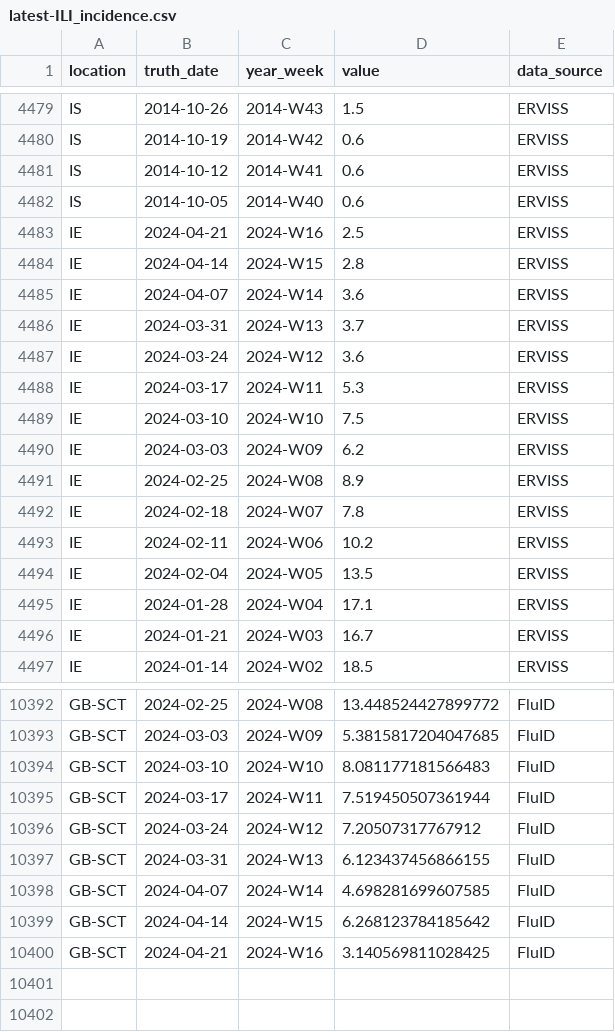
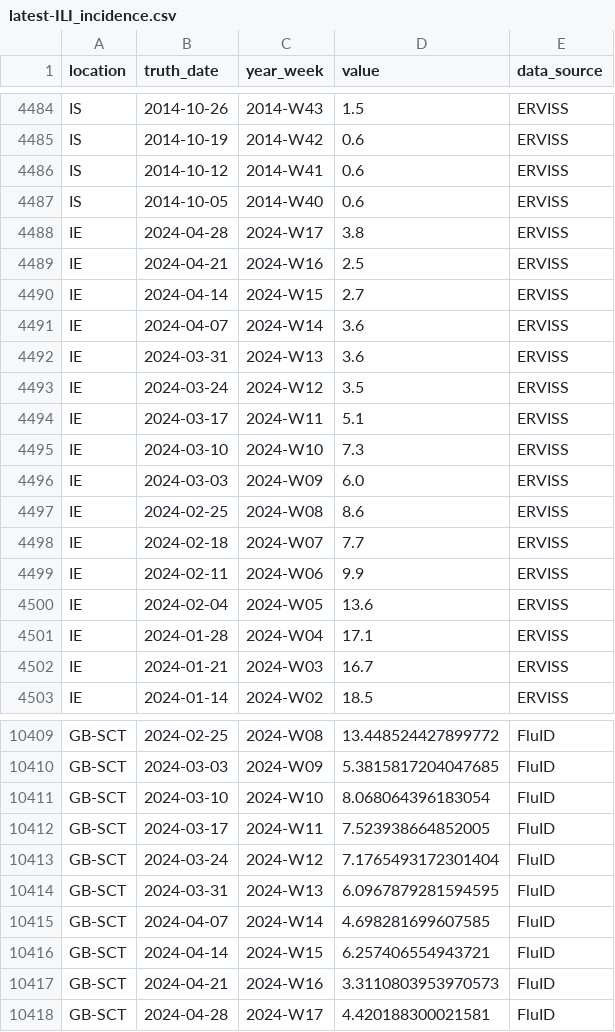
Before and after one commit to european-modelling-hubs/flu-forecast-hub, a CSV file: target-data/latest-ILI_incidence.csv, drawn as a sheet; only a part is shown, gaps mark what is left out; the diff covers the shown part only.

```diff
--- a/target-data/latest-ILI_incidence.csv
+++ b/target-data/latest-ILI_incidence.csv
@@ -4482,14 +4487,15 @@ IS,2014-10-12,2014-W41,0.6,ERVISS
 IS,2014-10-05,2014-W40,0.6,ERVISS
+IE,2024-04-28,2024-W17,3.8,ERVISS
 IE,2024-04-21,2024-W16,2.5,ERVISS
-IE,2024-04-14,2024-W15,2.8,ERVISS
+IE,2024-04-14,2024-W15,2.7,ERVISS
 IE,2024-04-07,2024-W14,3.6,ERVISS
-IE,2024-03-31,2024-W13,3.7,ERVISS
-IE,2024-03-24,2024-W12,3.6,ERVISS
-IE,2024-03-17,2024-W11,5.3,ERVISS
-IE,2024-03-10,2024-W10,7.5,ERVISS
-IE,2024-03-03,2024-W09,6.2,ERVISS
-IE,2024-02-25,2024-W08,8.9,ERVISS
-IE,2024-02-18,2024-W07,7.8,ERVISS
-IE,2024-02-11,2024-W06,10.2,ERVISS
-IE,2024-02-04,2024-W05,13.5,ERVISS
+IE,2024-03-31,2024-W13,3.6,ERVISS
+IE,2024-03-24,2024-W12,3.5,ERVISS
+IE,2024-03-17,2024-W11,5.1,ERVISS
+IE,2024-03-10,2024-W10,7.3,ERVISS
+IE,2024-03-03,2024-W09,6.0,ERVISS
+IE,2024-02-25,2024-W08,8.6,ERVISS
+IE,2024-02-18,2024-W07,7.7,ERVISS
+IE,2024-02-11,2024-W06,9.9,ERVISS
+IE,2024-02-04,2024-W05,13.6,ERVISS
 IE,2024-01-28,2024-W04,17.1,ERVISS
@@ -10393,8 +10410,9 @@ GB-SCT,2024-02-25,2024-W08,13.448524427899772,FluID
 GB-SCT,2024-03-03,2024-W09,5.3815817204047685,FluID
-GB-SCT,2024-03-10,2024-W10,8.081177181566483,FluID
-GB-SCT,2024-03-17,2024-W11,7.519450507361944,FluID
-GB-SCT,2024-03-24,2024-W12,7.20507317767912,FluID
-GB-SCT,2024-03-31,2024-W13,6.123437456866155,FluID
+GB-SCT,2024-03-10,2024-W10,8.068064396183054,FluID
+GB-SCT,2024-03-17,2024-W11,7.523938664852005,FluID
+GB-SCT,2024-03-24,2024-W12,7.1765493172301404,FluID
+GB-SCT,2024-03-31,2024-W13,6.0967879281594595,FluID
 GB-SCT,2024-04-07,2024-W14,4.698281699607585,FluID
-GB-SCT,2024-04-14,2024-W15,6.268123784185642,FluID
-GB-SCT,2024-04-21,2024-W16,3.140569811028425,FluID
+GB-SCT,2024-04-14,2024-W15,6.257406554943721,FluID
+GB-SCT,2024-04-21,2024-W16,3.3110803953970573,FluID
+GB-SCT,2024-04-28,2024-W17,4.420188300021581,FluID
```
Also changed, not shown: 16 added rows and 9 edited cells elsewhere in this file.
